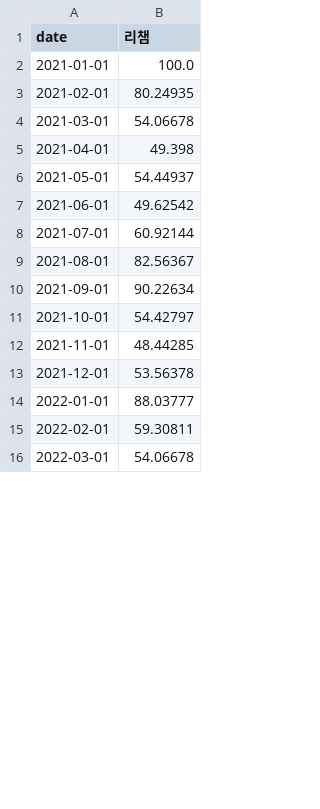
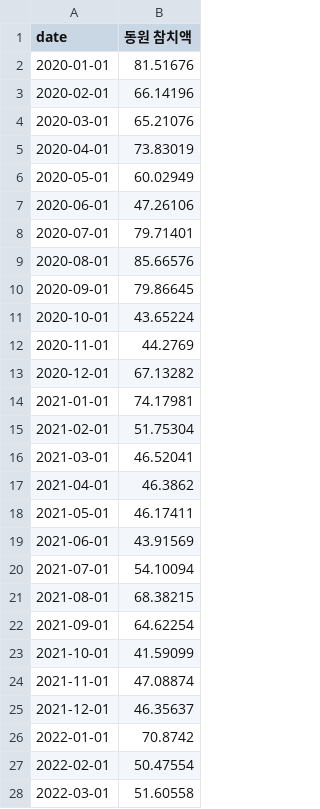
Before and after one commit to cwal8202/Chill_Tuna, a CSV file: 02_Data/매출 + 네이버검색/outputs/총매출_naver_datalab_search.csv, drawn as a sheet; only a part is shown; the diff covers the shown part only.

```diff
--- a/02_Data/매출 + 네이버검색/outputs/총매출_naver_datalab_search.csv
+++ b/02_Data/매출 + 네이버검색/outputs/총매출_naver_datalab_search.csv
@@ -1,16 +1,28 @@
-date,리챔
-2021-01-01,100.0
-2021-02-01,80.24935
-2021-03-01,54.06678
-2021-04-01,49.398
-2021-05-01,54.44937
-2021-06-01,49.62542
-2021-07-01,60.92144
-2021-08-01,82.56367
-2021-09-01,90.22634
-2021-10-01,54.42797
-2021-11-01,48.44285
-2021-12-01,53.56378
-2022-01-01,88.03777
-2022-02-01,59.30811
-2022-03-01,54.06678
+date,동원 참치액
+2020-01-01,81.51676
+2020-02-01,66.14196
+2020-03-01,65.21076
+2020-04-01,73.83019
+2020-05-01,60.02949
+2020-06-01,47.26106
+2020-07-01,79.71401
+2020-08-01,85.66576
+2020-09-01,79.86645
+2020-10-01,43.65224
+2020-11-01,44.2769
+2020-12-01,67.13282
+2021-01-01,74.17981
+2021-02-01,51.75304
+2021-03-01,46.52041
+2021-04-01,46.3862
+2021-05-01,46.17411
+2021-06-01,43.91569
+2021-07-01,54.10094
+2021-08-01,68.38215
+2021-09-01,64.62254
+2021-10-01,41.59099
+2021-11-01,47.08874
+2021-12-01,46.35637
+2022-01-01,70.8742
+2022-02-01,50.47554
+2022-03-01,51.60558
```
Also changed, not shown: 21 edited cells elsewhere in this file, 02_Data/매출 + 네이버검색/outputs/총매출_merged_sales_search.csv, 8 other files.
